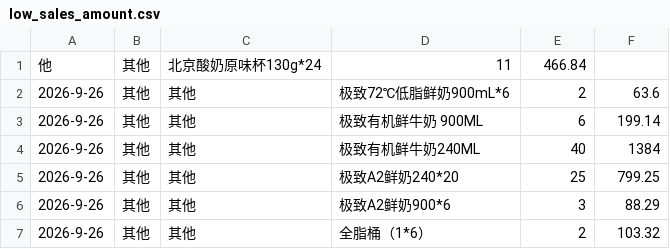
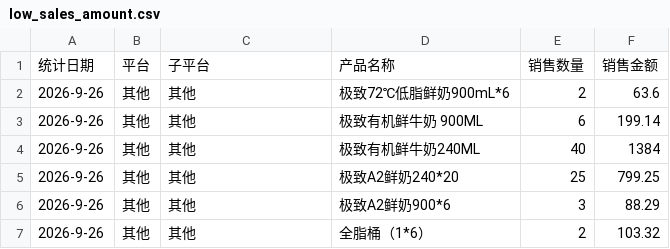
Before and after one commit to KenSong/Dashboard, a CSV file: low_sales_amount.csv, drawn as a sheet; only a part is shown; removed rows and columns are numbered as before the commit, all else as after; the diff names each change by its address in the sheet, - before the commit and + after, or states it on an @@ line.

Commit message:
Add files via upload

```diff
--- a/low_sales_amount.csv
+++ b/low_sales_amount.csv
-row 1: 他 | 其他 | 北京酸奶原味杯130g*24 | 11 | 466.84
+row 1: 统计日期 | 平台 | 子平台 | 产品名称 | 销售数量 | 销售金额
```
